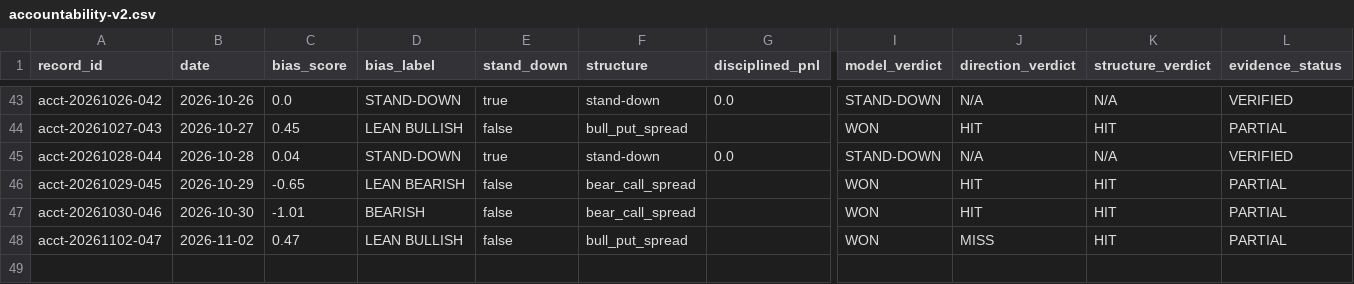
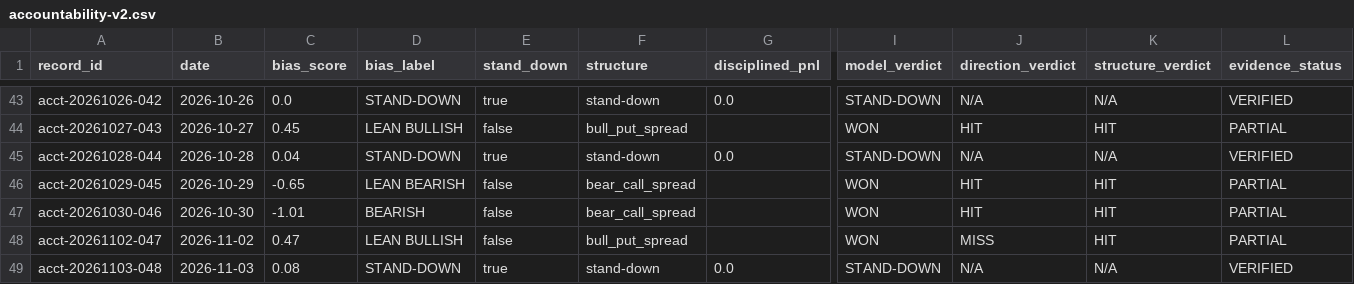
Before and after one commit to MalikAI-786/MalikAI-786-spx, a CSV file: ledger/accountability-v2.csv, drawn as a sheet; only a part is shown, gaps mark what is left out; rows hold the shown columns only; the diff names each change by its address in the sheet, - before the commit and + after, or states it on an @@ line.

```diff
--- a/ledger/accountability-v2.csv
+++ b/ledger/accountability-v2.csv
+row 49: acct-20261103-048 | 2026-11-03 | 0.08 | STAND-DOWN | true | stand-down | 0.0 | STAND-DOWN | N/A | N/A | VERIFIED
```
Also changed, not shown: 2 other files.
